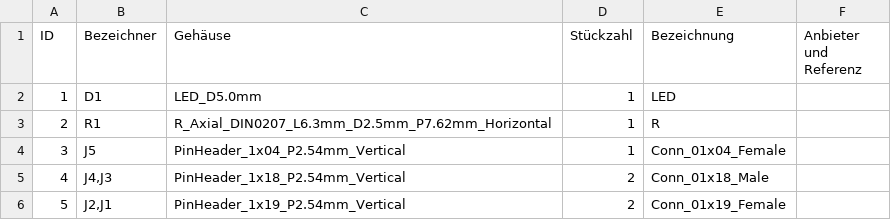
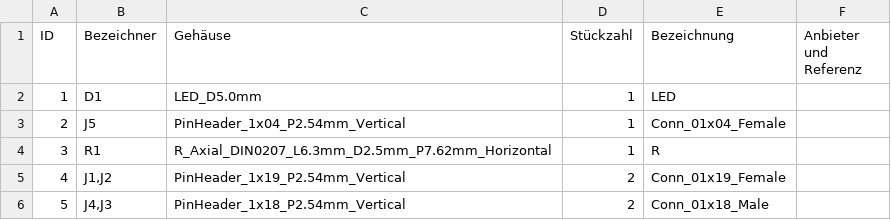
Before and after one commit to WaGi-Coding/ESP32-Breadboard-Adapter-25mmBoardPinDistance, a CSV file: ESP32_DevKit_C_v4-AZDelivery_Breadboard_Adapter.csv, drawn as a sheet; removed rows and columns are numbered as before the commit, all else as after; the diff names each change by its address in the sheet, - before the commit and + after, or states it on an @@ line.

```diff
--- a/ESP32_DevKit_C_v4-AZDelivery_Breadboard_Adapter.csv
+++ b/ESP32_DevKit_C_v4-AZDelivery_Breadboard_Adapter.csv
@@ row 4 moved to row 3: 2 @@
@@ column A (ID) renumbered between rows 4 and 6 @@
+row 5: 4 | J1,J2 | PinHeader_1x19_P2.54mm_Vertical | 2 | Conn_01x19_Female
-row 6: 5 | J2,J1 | PinHeader_1x19_P2.54mm_Vertical | 2 | Conn_01x19_Female
```
Also changed, not shown: 42 other files.
